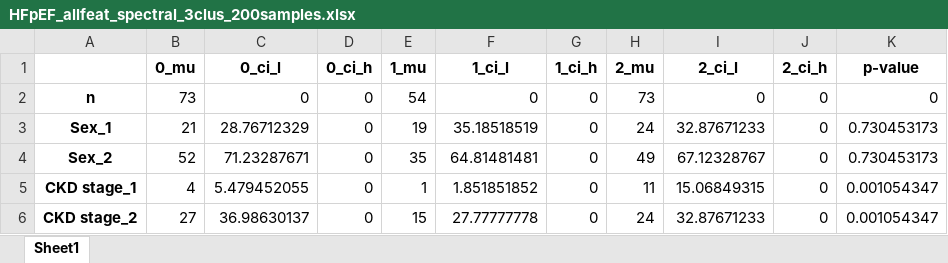
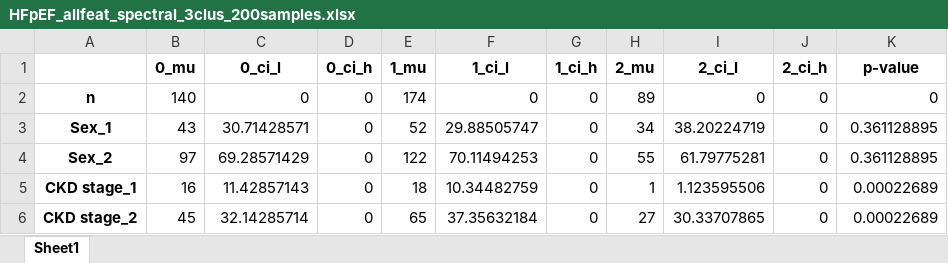
Before and after one commit to sgulyano/HFpEF-clustering, an Excel workbook: HFpEF_allfeat_spectral_3clus_200samples.xlsx, sheet Sheet1, drawn as a sheet; only a part is shown; values as stored, in another font and other column widths than the file's, no borders; charts and pictures not drawn; the diff covers the shown part only; the diff names each change by its address in the sheet, - before the commit and + after, or states it on an @@ line.

```diff
--- a/HFpEF_allfeat_spectral_3clus_200samples.xlsx (sheet Sheet1)
+++ b/HFpEF_allfeat_spectral_3clus_200samples.xlsx (sheet Sheet1)
-B2 (0_mu): 73
+B2 (0_mu): 140
-E2 (1_mu): 54
+E2 (1_mu): 174
-H2 (2_mu): 73
+H2 (2_mu): 89
-B3 (0_mu): 21
+B3 (0_mu): 43
-C3 (0_ci_l): 28.76712329
+C3 (0_ci_l): 30.71428571
-E3 (1_mu): 19
+E3 (1_mu): 52
-F3 (1_ci_l): 35.18518519
+F3 (1_ci_l): 29.88505747
-H3 (2_mu): 24
+H3 (2_mu): 34
-I3 (2_ci_l): 32.87671233
+I3 (2_ci_l): 38.20224719
-K3:K4 (p-value): 0.730453173
+K3:K4 (p-value): 0.361128895
-B4 (0_mu): 52
+B4 (0_mu): 97
-C4 (0_ci_l): 71.23287671
+C4 (0_ci_l): 69.28571429
-E4 (1_mu): 35
+E4 (1_mu): 122
-F4 (1_ci_l): 64.81481481
+F4 (1_ci_l): 70.11494253
-H4 (2_mu): 49
+H4 (2_mu): 55
-I4 (2_ci_l): 67.12328767
+I4 (2_ci_l): 61.79775281
-B5 (0_mu): 4
+B5 (0_mu): 16
-C5 (0_ci_l): 5.479452055
+C5 (0_ci_l): 11.42857143
-E5 (1_mu): 1
+E5 (1_mu): 18
-F5 (1_ci_l): 1.851851852
+F5 (1_ci_l): 10.34482759
-H5 (2_mu): 11
+H5 (2_mu): 1
-I5 (2_ci_l): 15.06849315
+I5 (2_ci_l): 1.123595506
-K5:K6 (p-value): 0.001054347
+K5:K6 (p-value): 0.00022689
-B6 (0_mu): 27
+B6 (0_mu): 45
-C6 (0_ci_l): 36.98630137
+C6 (0_ci_l): 32.14285714
-E6 (1_mu): 15
+E6 (1_mu): 65
-F6 (1_ci_l): 27.77777778
+F6 (1_ci_l): 37.35632184
-H6 (2_mu): 24
+H6 (2_mu): 27
-I6 (2_ci_l): 32.87671233
+I6 (2_ci_l): 30.33707865
```
Also changed, not shown: 4 added rows and 626 edited cells elsewhere in this sheet, charts or pictures, HFpEF_selfeat_spectral_2clus_200samples.xlsx, 26 other files.
